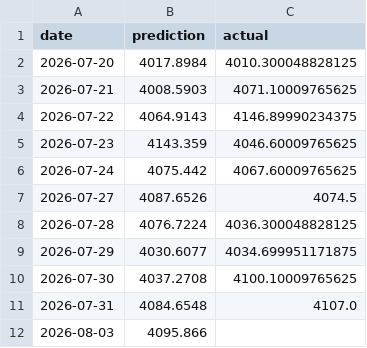
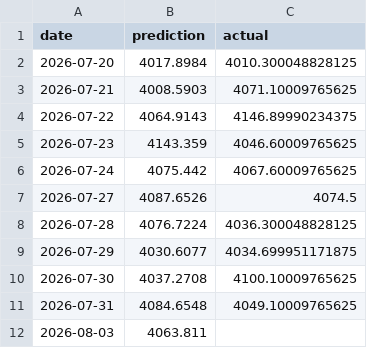
Before and after one commit to sarathisisme/next_day_gold_price_prediction, a CSV file: gold_predictions.csv, drawn as a sheet.

```diff
--- a/gold_predictions.csv
+++ b/gold_predictions.csv
@@ -10,3 +10,3 @@ date,prediction,actual
 2026-07-30,4037.2708,4100.10009765625
-2026-07-31,4084.6548,4107.0
-2026-08-03,4095.866,
+2026-07-31,4084.6548,4049.10009765625
+2026-08-03,4063.811,
```
